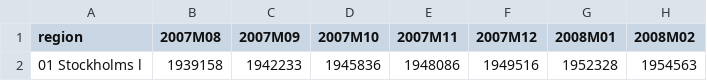
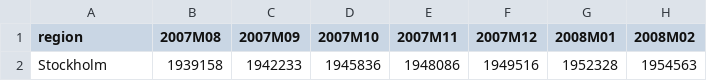
Before and after one commit to Zemiek/infProj, a CSV file: populationLan.csv (was population.csv), drawn as a sheet; only a part is shown; the diff names each change by its address in the sheet, - before the commit and + after, or states it on an @@ line.

Commit message:
Update and rename population.csv to populationLan.csv

```diff
--- a/population.csv
+++ b/populationLan.csv
-A2 (region): 01 Stockholms l
+A2 (region): Stockholm
```
